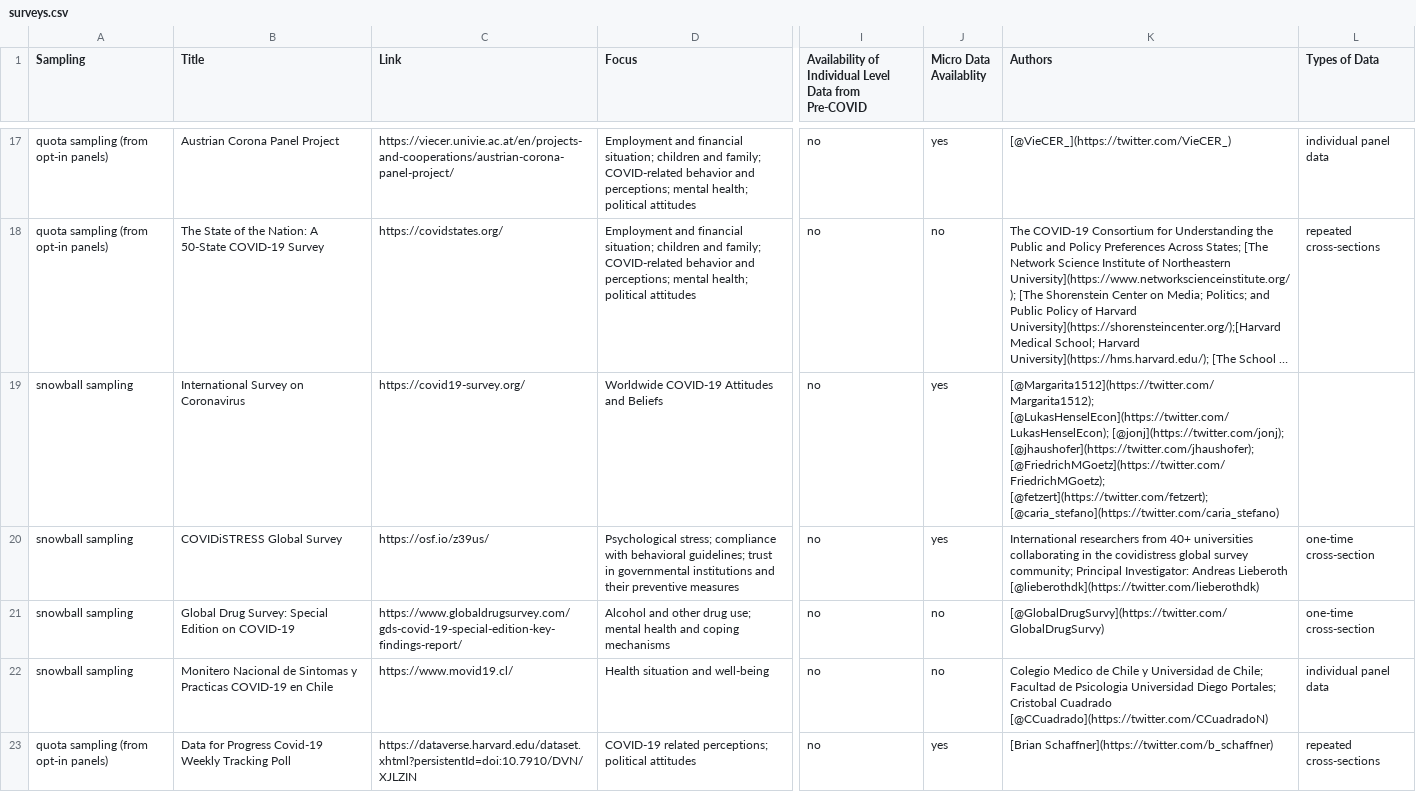
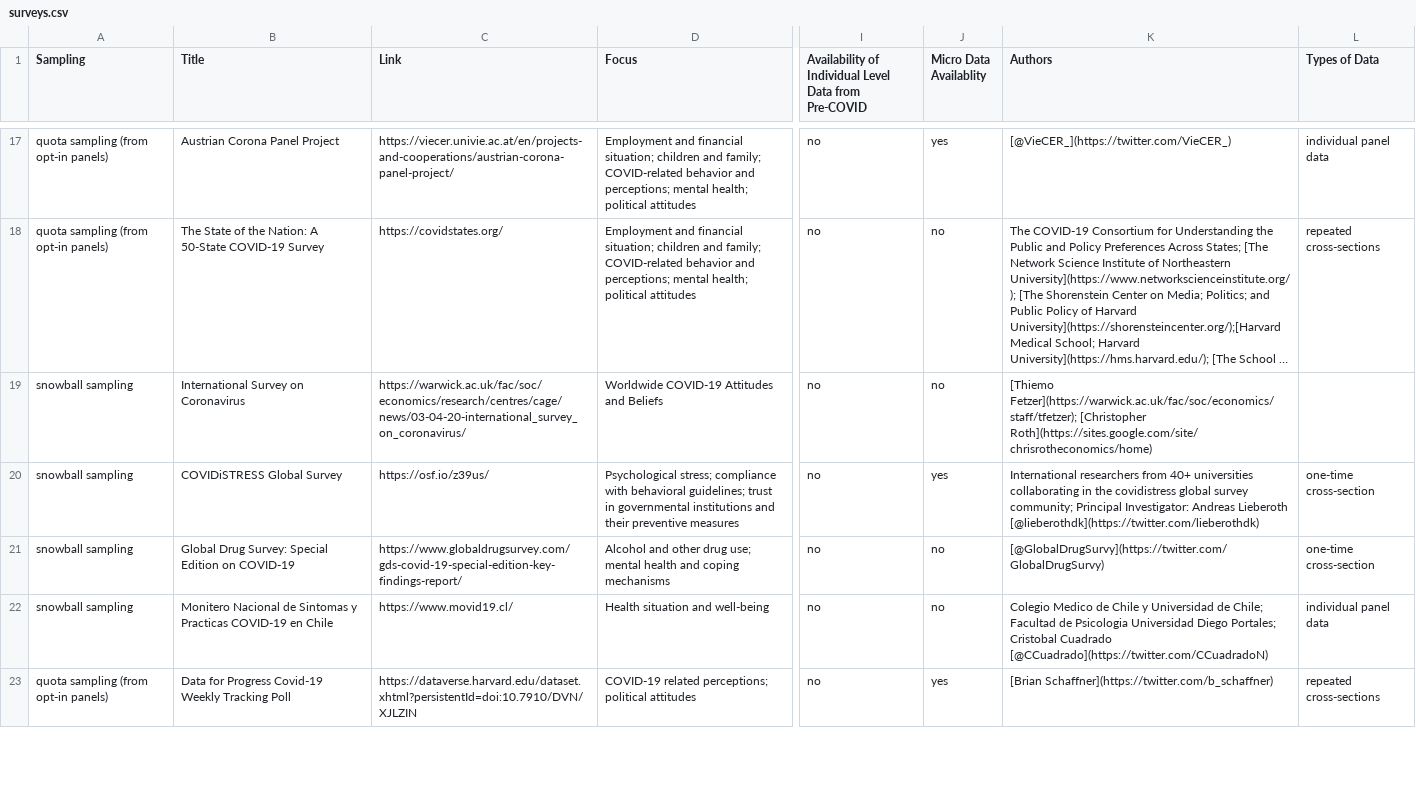
Before and after one commit to lukaslehner/supertracker, a CSV file: _data/surveys.csv, drawn as a sheet; only a part is shown, gaps mark what is left out; long unchanged cells end in …; the diff covers the shown part only; the diff names each change by its address in the sheet, - before the commit and + after, or states it on an @@ line.

Commit message:
Update surveys.csv

```diff
--- a/_data/surveys.csv
+++ b/_data/surveys.csv
-C19 (Link): https://covid19-survey.org/
+C19 (Link): https://warwick.ac.uk/fac/soc/economics/research/centres/cage/news/03-04-20-international_survey_on_coronavirus/
-J19 (Micro Data Availablity): yes
+J19 (Micro Data Availablity): no
-K19 (Authors): [@Margarita1512](https://twitter.com/Margarita1512); [@LukasHenselEcon](https://twitter.com/LukasHenselEcon); [@jonj](https://twitter.com/jonj); [@jhaushofer](https://twitter.com/jhaushofer); [@FriedrichMGoetz](https://twitter.com/FriedrichMGoetz); [@fetzert](https://twitter.com/fetzert); [@caria_stefano](https://twitter.com/caria_stefano)
+K19 (Authors): [Thiemo Fetzer](https://warwick.ac.uk/fac/soc/economics/staff/tfetzer); [Christopher Roth](https://sites.google.com/site/chrisrotheconomics/home)
```
Also changed, not shown: 1 added row and 60 edited cells elsewhere in this file.
